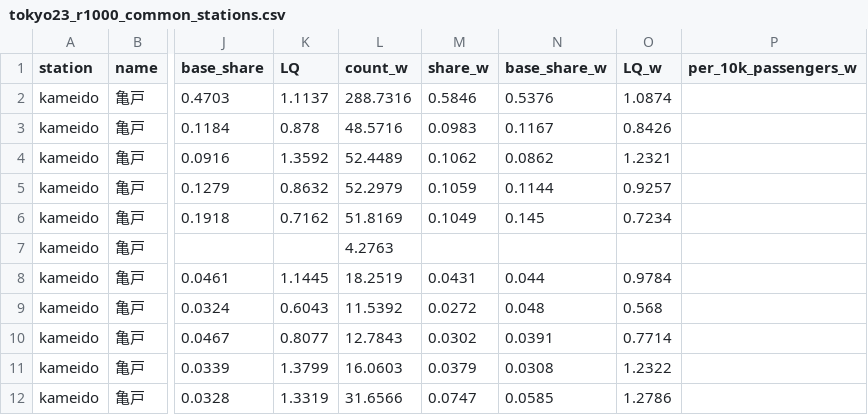
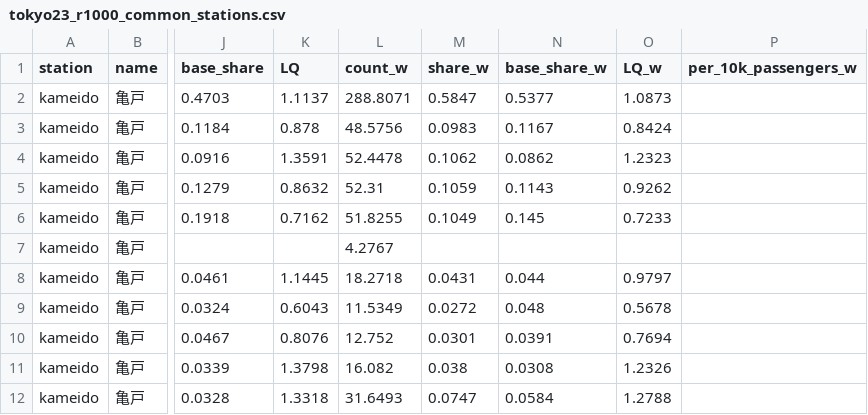
Before and after one commit to kanazawatakashi-lgtm/station-food-genre, a CSV file: data/stations/tokyo23_r1000_common_stations.csv, drawn as a sheet; only a part is shown, gaps mark what is left out; the diff covers the shown part only; the diff names each change by its address in the sheet, - before the commit and + after, or states it on an @@ line.

```diff
--- a/data/stations/tokyo23_r1000_common_stations.csv
+++ b/data/stations/tokyo23_r1000_common_stations.csv
-L2 (count_w): 288.7316
+L2 (count_w): 288.8071
-M2 (share_w): 0.5846
+M2 (share_w): 0.5847
-N2 (base_share_w): 0.5376
+N2 (base_share_w): 0.5377
-O2 (LQ_w): 1.0874
+O2 (LQ_w): 1.0873
-L3 (count_w): 48.5716
+L3 (count_w): 48.5756
-O3 (LQ_w): 0.8426
+O3 (LQ_w): 0.8424
-K4 (LQ): 1.3592
+K4 (LQ): 1.3591
-L4 (count_w): 52.4489
+L4 (count_w): 52.4478
-O4 (LQ_w): 1.2321
+O4 (LQ_w): 1.2323
-L5 (count_w): 52.2979
+L5 (count_w): 52.31
-N5 (base_share_w): 0.1144
+N5 (base_share_w): 0.1143
-O5 (LQ_w): 0.9257
+O5 (LQ_w): 0.9262
-L6 (count_w): 51.8169
+L6 (count_w): 51.8255
-O6 (LQ_w): 0.7234
+O6 (LQ_w): 0.7233
-L7 (count_w): 4.2763
+L7 (count_w): 4.2767
-L8 (count_w): 18.2519
+L8 (count_w): 18.2718
-O8 (LQ_w): 0.9784
+O8 (LQ_w): 0.9797
-L9 (count_w): 11.5392
+L9 (count_w): 11.5349
-O9 (LQ_w): 0.568
+O9 (LQ_w): 0.5678
-K10 (LQ): 0.8077
+K10 (LQ): 0.8076
-L10 (count_w): 12.7843
+L10 (count_w): 12.752
-M10 (share_w): 0.0302
+M10 (share_w): 0.0301
-O10 (LQ_w): 0.7714
+O10 (LQ_w): 0.7694
-K11 (LQ): 1.3799
+K11 (LQ): 1.3798
-L11 (count_w): 16.0603
+L11 (count_w): 16.082
-M11 (share_w): 0.0379
+M11 (share_w): 0.038
-O11 (LQ_w): 1.2322
+O11 (LQ_w): 1.2326
-K12 (LQ): 1.3319
+K12 (LQ): 1.3318
-L12 (count_w): 31.6566
+L12 (count_w): 31.6493
-N12 (base_share_w): 0.0585
+N12 (base_share_w): 0.0584
-O12 (LQ_w): 1.2786
+O12 (LQ_w): 1.2788
```
Also changed, not shown: 67 edited cells elsewhere in this file, data/census/weights_tokyo23.csv, data/stations.csv, 14 other files.
